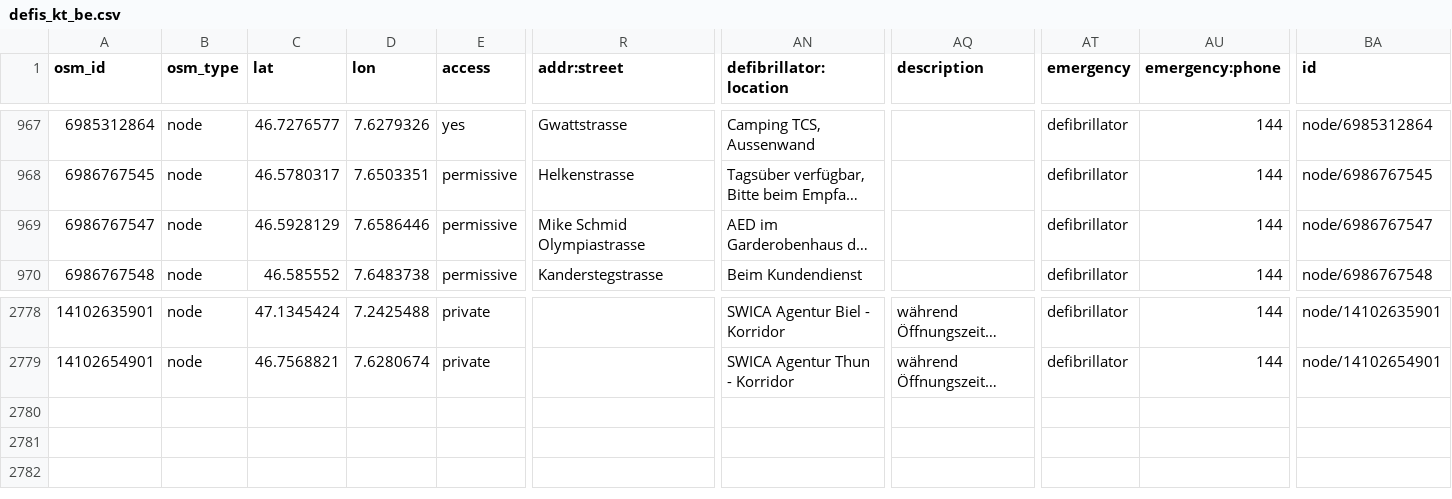
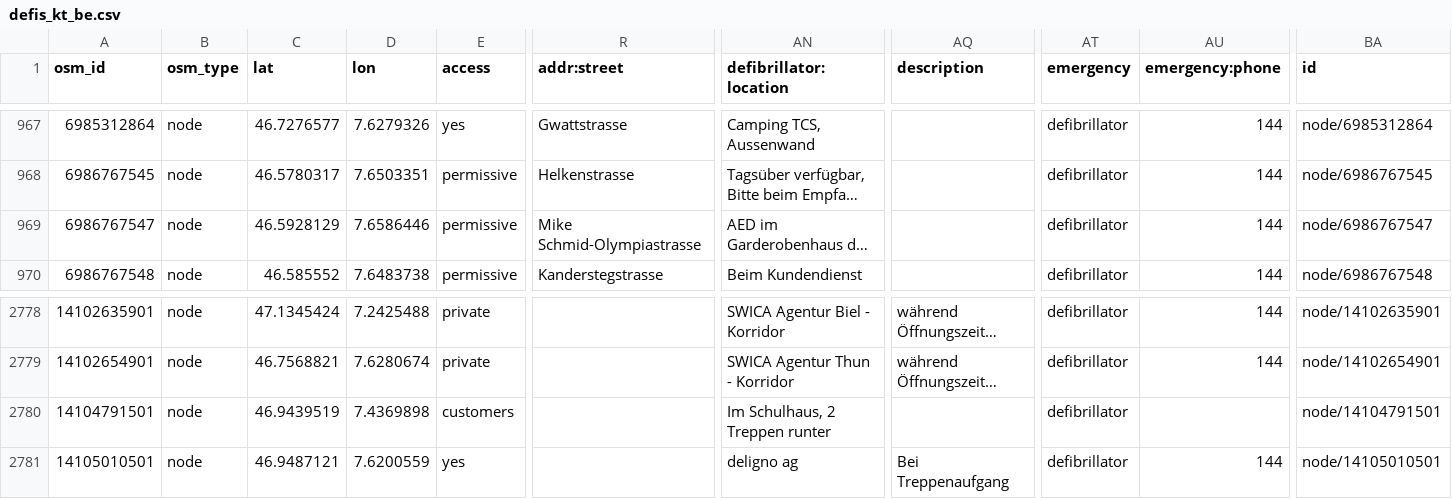
Before and after one commit to defikarte/defi_data, a CSV file: data/csv/defis_kt_be.csv, drawn as a sheet; only a part is shown, gaps mark what is left out; long unchanged cells end in …; rows hold the shown columns only; the diff names each change by its address in the sheet, - before the commit and + after, or states it on an @@ line.

```diff
--- a/data/csv/defis_kt_be.csv
+++ b/data/csv/defis_kt_be.csv
-R969 (addr:street): Mike Schmid Olympiastrasse
+R969 (addr:street): Mike Schmid-Olympiastrasse
+row 2780: 14104791501 | node | 46.9439519 | 7.4369898 | customers |  | Im Schulhaus, 2 Treppen runter |  | defibrillator |  | node/14104791501
+row 2781: 14105010501 | node | 46.9487121 | 7.6200559 | yes |  | deligno ag | Bei Treppenaufgang | defibrillator | 144 | node/14105010501
```
Also changed, not shown: data/csv/defis_dispo_luks.csv, data/csv/defis_kt_lu.csv, 12 other files.
